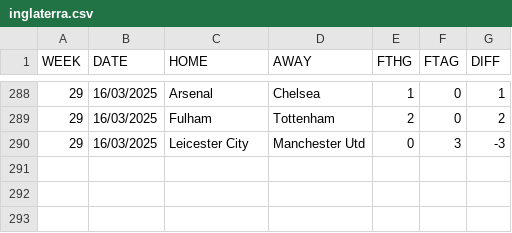
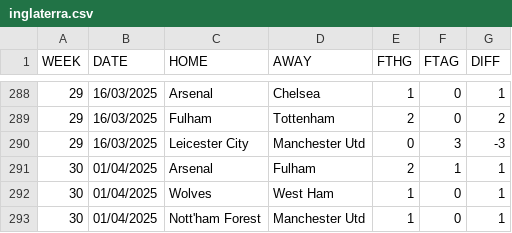
Before and after one commit to andreluizfrancabatista/fbrefscraping, a CSV file: data/inglaterra.csv, drawn as a sheet; only a part is shown, gaps mark what is left out; the diff names each change by its address in the sheet, - before the commit and + after, or states it on an @@ line.

```diff
--- a/data/inglaterra.csv
+++ b/data/inglaterra.csv
+row 291: 30 | 01/04/2025 | Arsenal | Fulham | 2 | 1 | 1
+row 292: 30 | 01/04/2025 | Wolves | West Ham | 1 | 0 | 1
+row 293: 30 | 01/04/2025 | Nott'ham Forest | Manchester Utd | 1 | 0 | 1
```
Also changed, not shown: data/inglaterra_next.csv, 20 other files.
